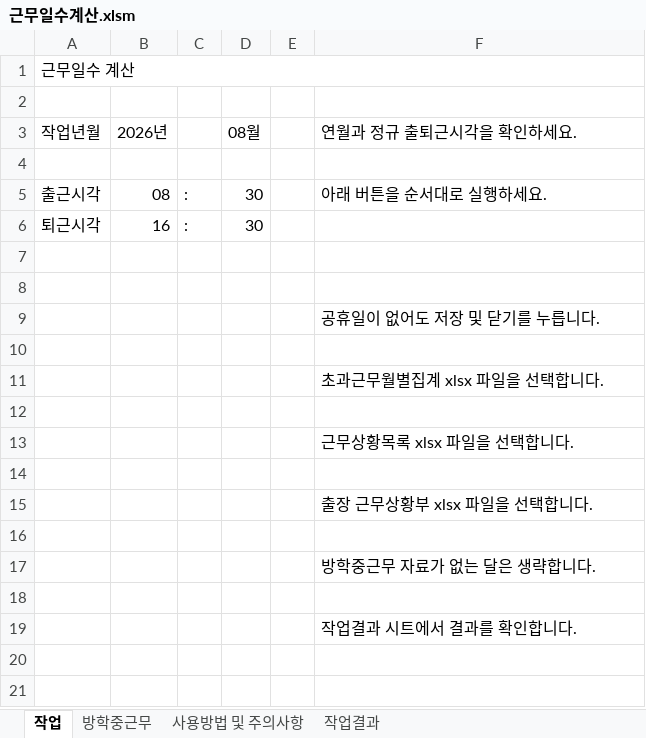
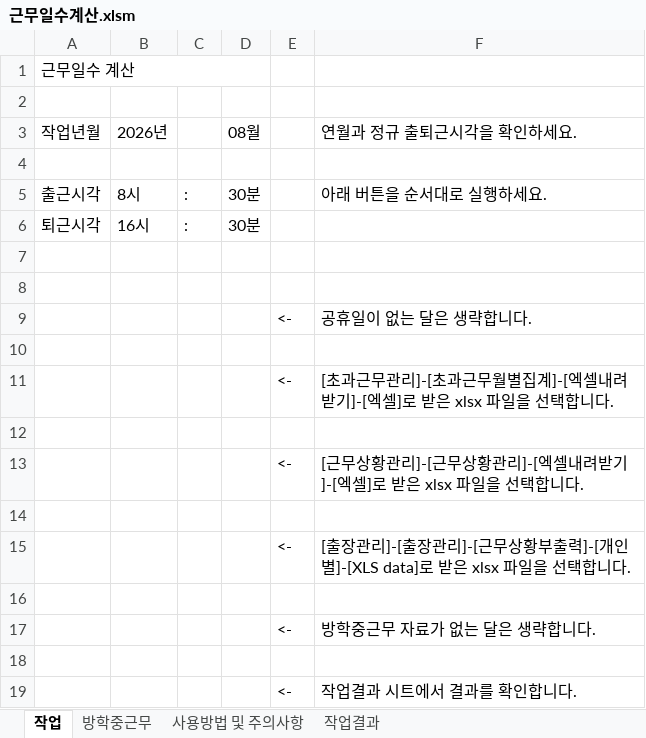
Before and after one commit to scuse880/workday-calculator, an Excel workbook: workbook/근무일수계산.xlsm, sheet 작업, drawn as a sheet; values as stored, in another font and other column widths than the file's, no cell formats; charts and pictures not drawn; removed rows and columns are numbered as before the commit, all else as after; the diff names each change by its address in the sheet, - before the commit and + after, or states it on an @@ line.

```diff
--- a/workbook/근무일수계산.xlsm (sheet 작업)
+++ b/workbook/근무일수계산.xlsm (sheet 작업)
-A1:F1 merged
+A1:D1 merged
-B5 (2026년): 08
+B5 (2026년): 8시
-D5:D6 (08월): 30
+D5:D6 (08월): 30분
-B6 (2026년): 16
+B6 (2026년): 16시
-row 9:  |  |  |  |  | 공휴일이 없어도 저장 및 닫기를 누릅니다.
+row 9:  |  |  |  | <- | 공휴일이 없는 달은 생략합니다.
-row 11:  |  |  |  |  | 초과근무월별집계 xlsx 파일을 선택합니다.
+row 11:  |  |  |  | <- | [초과근무관리]-[초과근무월별집계]-[엑셀내려받기]-[엑셀]로 받은 xlsx 파일을 선택합니다.
-row 13:  |  |  |  |  | 근무상황목록 xlsx 파일을 선택합니다.
+row 13:  |  |  |  | <- | [근무상황관리]-[근무상황관리]-[엑셀내려받기]-[엑셀]로 받은 xlsx 파일을 선택합니다.
-row 15:  |  |  |  |  | 출장 근무상황부 xlsx 파일을 선택합니다.
+row 15:  |  |  |  | <- | [출장관리]-[출장관리]-[근무상황부출력]-[개인별]-[XLS data]로 받은 xlsx 파일을 선택합니다.
-E17: (empty)
+E17: <-
-E19: (empty)
+E19: <-
```
Also changed, not shown: sheet 작업결과, sheet 방학중근무, sheet 사용방법 및 주의사항, cell formats, charts or pictures, 2 other files.
